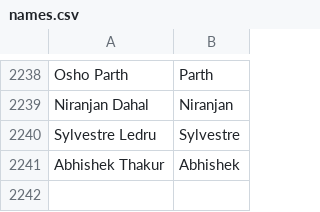
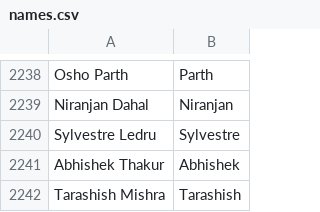
Before and after one commit to mozilla/community-data, a CSV file: names.csv, drawn as a sheet; only a part is shown, gaps mark what is left out.

Commit message:
Tarashish Mishra <sunu0000@gmail.com>: "Contributions to ReMo, Mozillians and Firefox"

```diff
--- a/names.csv
+++ b/names.csv
@@ -2241 +2241,2 @@ Sylvestre Ledru,Sylvestre
 Abhishek Thakur,Abhishek
+Tarashish Mishra,Tarashish
```
Also changed, not shown: 1 other file.
